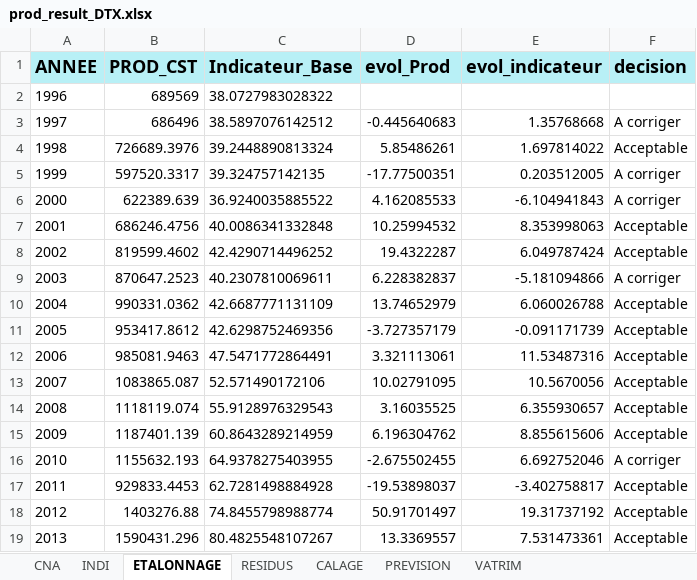
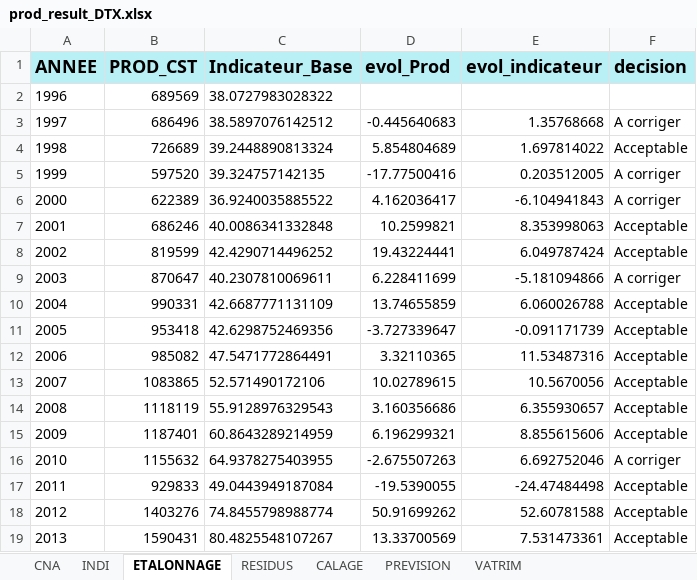
Before and after one commit to luckymaxtser/Compte_trim, an Excel workbook: prod_result_DTX.xlsx, sheet ETALONNAGE, drawn as a sheet; only a part is shown; values as stored, in another font and other column widths than the file's, no borders; removed rows and columns are numbered as before the commit, all else as after; the diff covers the shown part only; the diff names each change by its address in the sheet, - before the commit and + after, or states it on an @@ line.

```diff
--- a/prod_result_DTX.xlsx (sheet ETALONNAGE)
+++ b/prod_result_DTX.xlsx (sheet ETALONNAGE)
-B4 (PROD_CST): 726689.3976
+B4 (PROD_CST): 726689
-D4 (evol_Prod): 5.85486261
+D4 (evol_Prod): 5.854804689
-B5 (PROD_CST): 597520.3317
+B5 (PROD_CST): 597520
-D5 (evol_Prod): -17.77500351
+D5 (evol_Prod): -17.77500416
-B6 (PROD_CST): 622389.639
+B6 (PROD_CST): 622389
-D6 (evol_Prod): 4.162085533
+D6 (evol_Prod): 4.162036417
-B7 (PROD_CST): 686246.4756
+B7 (PROD_CST): 686246
-D7 (evol_Prod): 10.25994532
+D7 (evol_Prod): 10.2599821
-B8 (PROD_CST): 819599.4602
+B8 (PROD_CST): 819599
-D8 (evol_Prod): 19.4322287
+D8 (evol_Prod): 19.43224441
-B9 (PROD_CST): 870647.2523
+B9 (PROD_CST): 870647
-D9 (evol_Prod): 6.228382837
+D9 (evol_Prod): 6.228411699
-B10 (PROD_CST): 990331.0362
+B10 (PROD_CST): 990331
-D10 (evol_Prod): 13.74652979
+D10 (evol_Prod): 13.74655859
-B11 (PROD_CST): 953417.8612
+B11 (PROD_CST): 953418
-D11 (evol_Prod): -3.727357179
+D11 (evol_Prod): -3.727339647
-B12 (PROD_CST): 985081.9463
+B12 (PROD_CST): 985082
-D12 (evol_Prod): 3.321113061
+D12 (evol_Prod): 3.32110365
-B13 (PROD_CST): 1083865.087
+B13 (PROD_CST): 1083865
-D13 (evol_Prod): 10.02791095
+D13 (evol_Prod): 10.02789615
-B14 (PROD_CST): 1118119.074
+B14 (PROD_CST): 1118119
-D14 (evol_Prod): 3.16035525
+D14 (evol_Prod): 3.160356686
-B15 (PROD_CST): 1187401.139
+B15 (PROD_CST): 1187401
-D15 (evol_Prod): 6.196304762
+D15 (evol_Prod): 6.196299321
-B16 (PROD_CST): 1155632.193
+B16 (PROD_CST): 1155632
-D16 (evol_Prod): -2.675502455
+D16 (evol_Prod): -2.675507263
-row 17: 2011 | 929833.4453 | 62.7281498884928 | -19.53898037 | -3.402758817 | Acceptable
-row 18: 2012 | 1403276.88 | 74.8455798988774 | 50.91701497 | 19.31737192 | Acceptable
+row 17: 2011 | 929833 | 49.0443949187084 | -19.5390055 | -24.47484498 | Acceptable
+row 18: 2012 | 1403276 | 74.8455798988774 | 50.91699262 | 52.60781588 | Acceptable
-B19 (PROD_CST): 1590431.296
+B19 (PROD_CST): 1590431
-D19 (evol_Prod): 13.3369557
+D19 (evol_Prod): 13.33700569
```
Also changed, not shown: 11 added rows, 7 removed rows and 10 edited cells elsewhere in this sheet, sheet PREVISION, sheet CALAGE, sheet VATRIM, sheet INDI, sheet RESIDUS.
